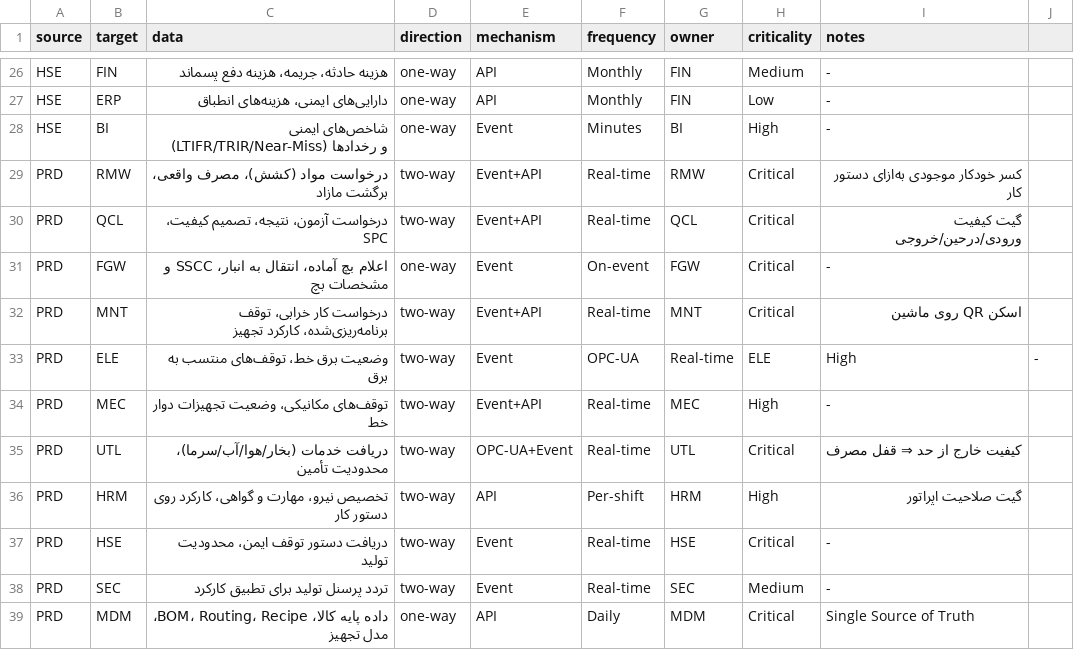
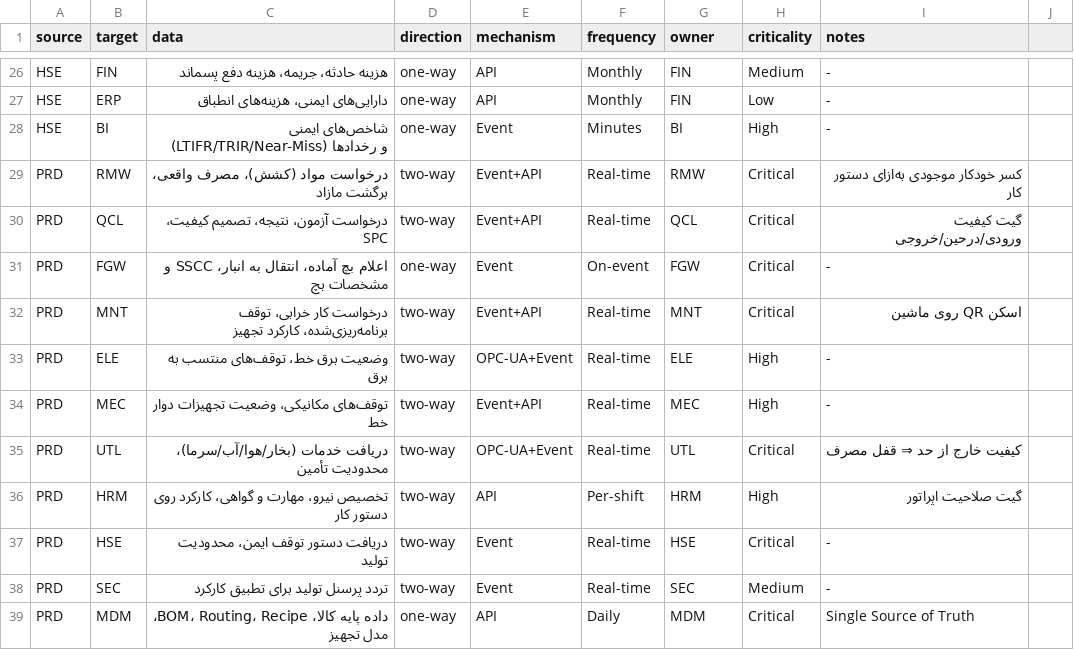
Before and after one commit to rahmaniho/Industrial_factory, a CSV file: data/integration_matrix.csv, drawn as a sheet; only a part is shown, gaps mark what is left out.

```diff
--- a/data/integration_matrix.csv
+++ b/data/integration_matrix.csv
@@ -32,3 +32,3 @@ PRD,FGW,"اعلام بچ آماده، انتقال به انبار، SSCC و م
 PRD,MNT,"درخواست کار خرابی، توقف برنامه‌ریزی‌شده، کارکرد تجهیز",two-way,Event+API,Real-time,MNT,Critical,اسکن QR روی ماشین
-PRD,ELE,"وضعیت برق خط، توقف‌های منتسب به برق",two-way,Event,OPC-UA,Real-time,ELE,High,-
+PRD,ELE,"وضعیت برق خط، توقف‌های منتسب به برق",two-way,OPC-UA+Event,Real-time,ELE,High,-
 PRD,MEC,"توقف‌های مکانیکی، وضعیت تجهیزات دوار خط",two-way,Event+API,Real-time,MEC,High,-
```
Also changed, not shown: 5 other files.
